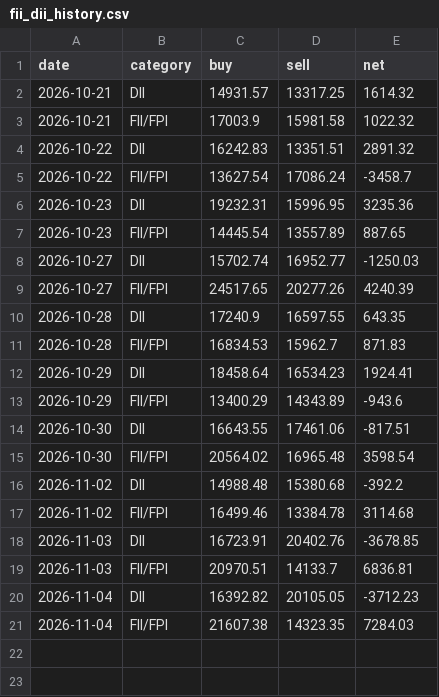
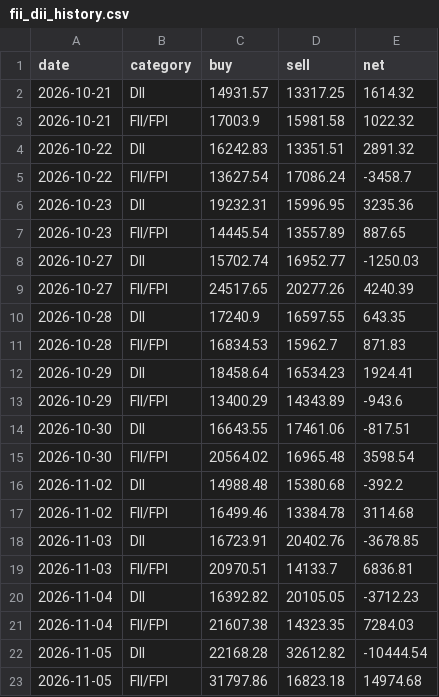
Before and after one commit to abhirudra2304/AI_GEMINI_TRADING_APP, a CSV file: fii_dii_history.csv, drawn as a sheet.

```diff
--- a/fii_dii_history.csv
+++ b/fii_dii_history.csv
@@ -21 +21,3 @@ date,category,buy,sell,net
 2026-11-04,FII/FPI,21607.38,14323.35,7284.03
+2026-11-05,DII,22168.28,32612.82,-10444.54
+2026-11-05,FII/FPI,31797.86,16823.18,14974.68
```
Also changed, not shown: 2 other files.
